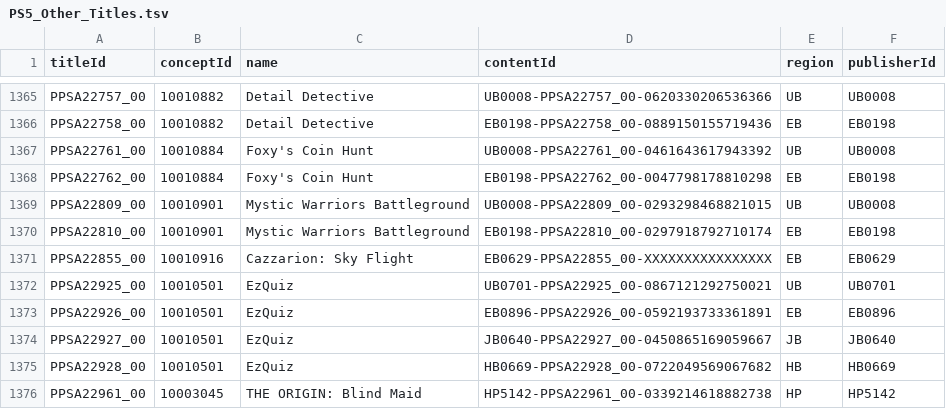
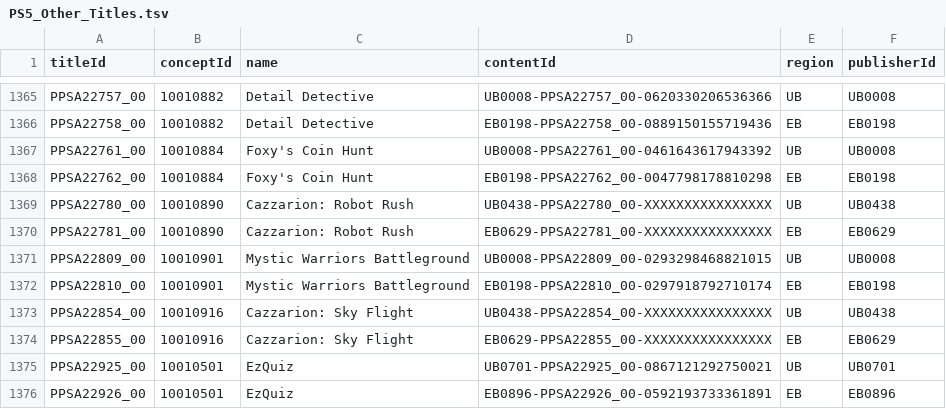
Before and after one commit to andshrew/PlayStation-Titles, a TSV file: Region/Other/PS5_Other_Titles.tsv, drawn as a sheet; only a part is shown, gaps mark what is left out; the shorter side is filled out with more unchanged rows.

```diff
--- a/Region/Other/PS5_Other_Titles.tsv
+++ b/Region/Other/PS5_Other_Titles.tsv
@@ -1368,4 +1368,7 @@ PPSA22761_00	10010884	Foxy's Coin Hunt	UB0008-PPSA22761_00-0461643617943392	UB	U
 PPSA22762_00	10010884	Foxy's Coin Hunt	EB0198-PPSA22762_00-0047798178810298	EB	EB0198
+PPSA22780_00	10010890	Cazzarion: Robot Rush	UB0438-PPSA22780_00-XXXXXXXXXXXXXXXX	UB	UB0438
+PPSA22781_00	10010890	Cazzarion: Robot Rush	EB0629-PPSA22781_00-XXXXXXXXXXXXXXXX	EB	EB0629
 PPSA22809_00	10010901	Mystic Warriors Battleground	UB0008-PPSA22809_00-0293298468821015	UB	UB0008
 PPSA22810_00	10010901	Mystic Warriors Battleground	EB0198-PPSA22810_00-0297918792710174	EB	EB0198
+PPSA22854_00	10010916	Cazzarion: Sky Flight	UB0438-PPSA22854_00-XXXXXXXXXXXXXXXX	UB	UB0438
 PPSA22855_00	10010916	Cazzarion: Sky Flight	EB0629-PPSA22855_00-XXXXXXXXXXXXXXXX	EB	EB0629
```
Also changed, not shown: PS5_Titles.tsv, PS5_Titles_by_Concept.tsv, 32 other files.
